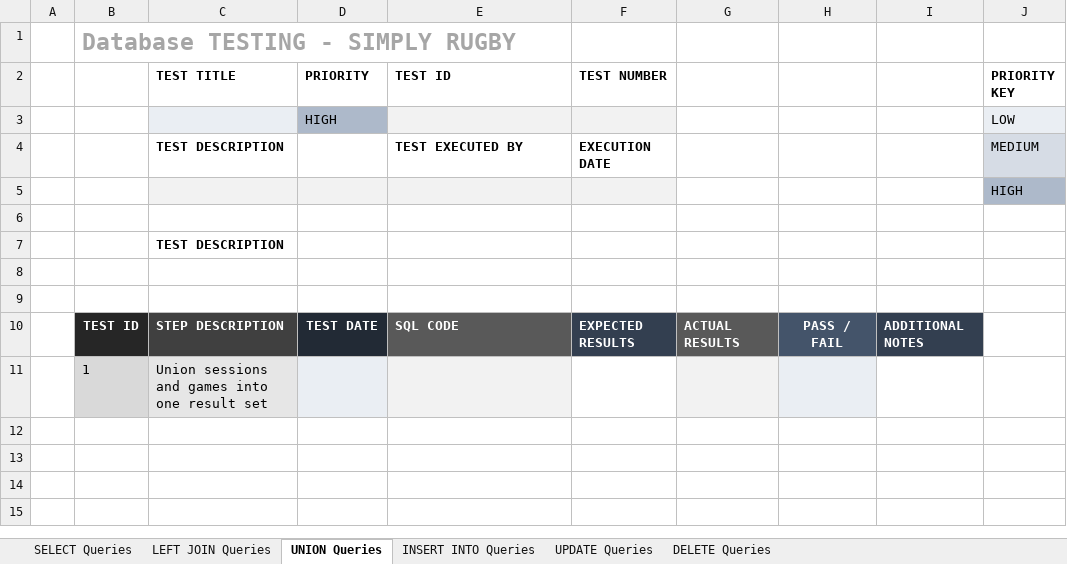
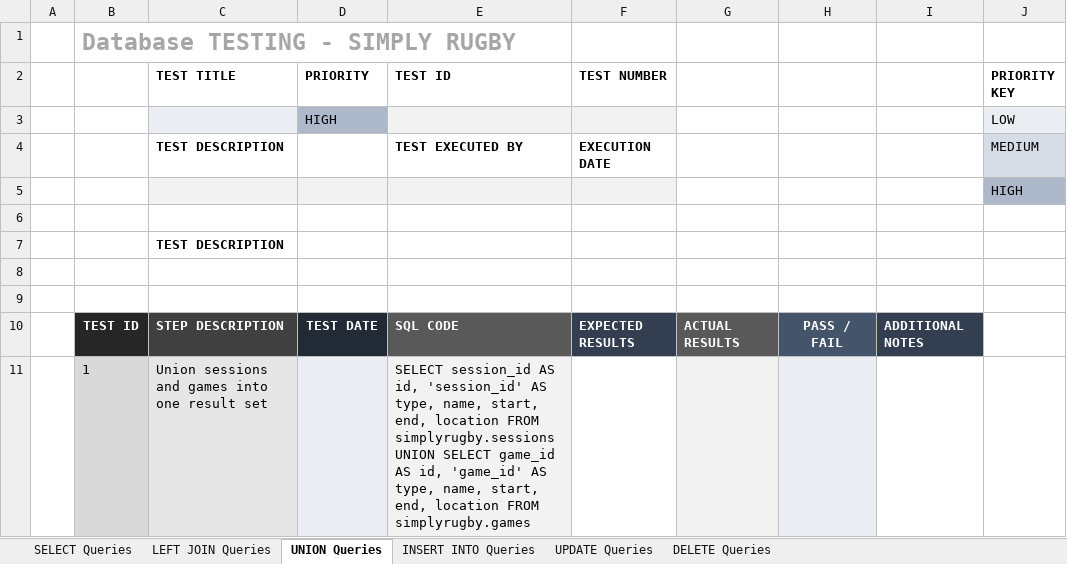
Before and after one commit to DominikSubocz/Simply-Rugby-Management-Web-App, an Excel workbook: documentation/Database Testing.xlsx, sheet UNION Queries, drawn as a sheet; values as stored, in another font and other column widths than the file's, no borders; the diff names each change by its address in the sheet, - before the commit and + after, or states it on an @@ line.

```diff
--- a/documentation/Database Testing.xlsx (sheet UNION Queries)
+++ b/documentation/Database Testing.xlsx (sheet UNION Queries)
-E11 (TEST ID): (empty)
+E11 (TEST ID): SELECT session_id AS id, 'session_id' AS type, name, start, end, location FROM simplyrugby.sessions UNION SELECT game_id AS id, 'game_id' AS type, name, start, end, location FROM simplyrugby.games
```
Also changed, not shown: sheet SELECT Queries, sheet INSERT INTO Queries, sheet DELETE Queries, sheet UPDATE Queries, sheet LEFT JOIN Queries.
